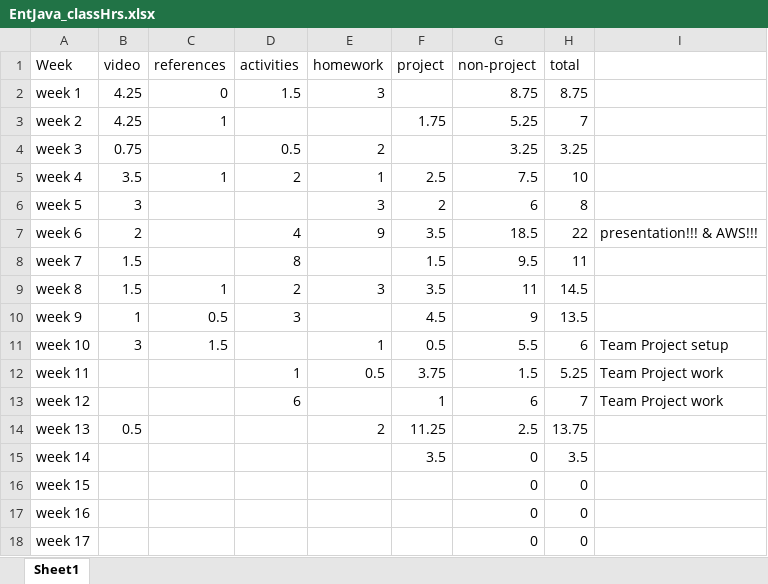
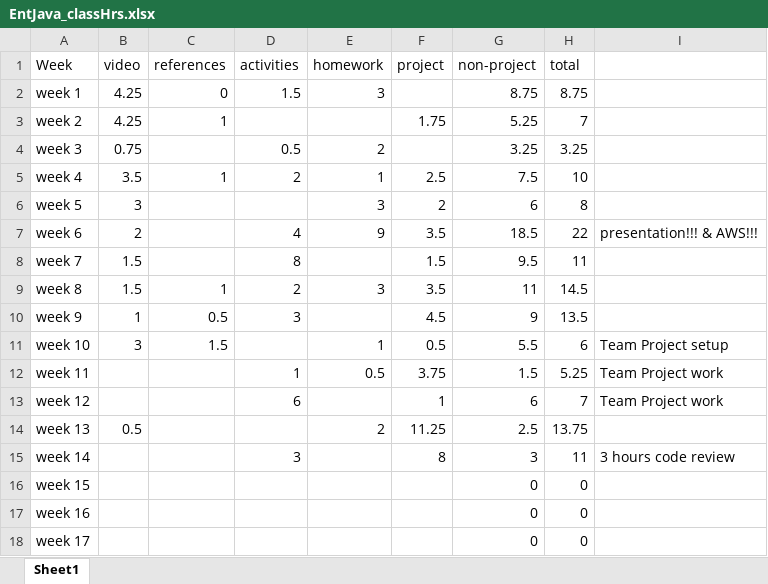
Before and after one commit to ricabruinsma/grocerySales, an Excel workbook: EntJava_classHrs.xlsx, sheet Sheet1, drawn as a sheet; values as stored, in another font and other column widths than the file's, no borders; the diff names each change by its address in the sheet, - before the commit and + after, or states it on an @@ line.

```diff
--- a/EntJava_classHrs.xlsx (sheet Sheet1)
+++ b/EntJava_classHrs.xlsx (sheet Sheet1)
-D15 (activities): (empty)
+D15 (activities): 3
-F15 (project): 3.5
+F15 (project): 8
-G15 (non-project): 0
+G15 (non-project): 3
-H15 (total): 3.5
+H15 (total): 11
-I15: (empty)
+I15: 3 hours code review
```
Also changed, not shown: 5 other files.
